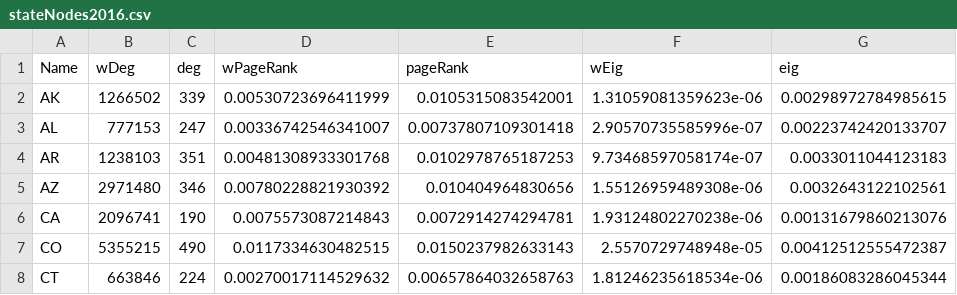
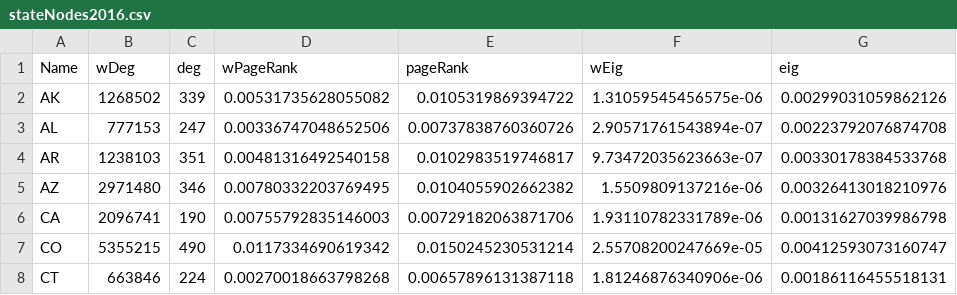
Before and after one commit to leahbalter/political-campaign-networks, a CSV file: Data and Results/2016/SenV3/stateNodes2016.csv, drawn as a sheet; only a part is shown; the diff covers the shown part only.

```diff
--- a/Data and Results/2016/SenV3/stateNodes2016.csv
+++ b/Data and Results/2016/SenV3/stateNodes2016.csv
@@ -1,8 +1,8 @@
 Name,wDeg,deg,wPageRank,pageRank,wEig,eig
-AK,1266502,339,0.00530723696411999,0.0105315083542001,1.31059081359623e-06,0.00298972784985615
-AL,777153,247,0.00336742546341007,0.00737807109301418,2.90570735585996e-07,0.00223742420133707
-AR,1238103,351,0.00481308933301768,0.0102978765187253,9.73468597058174e-07,0.0033011044123183
-AZ,2971480,346,0.00780228821930392,0.010404964830656,1.55126959489308e-06,0.0032643122102561
-CA,2096741,190,0.0075573087214843,0.0072914274294781,1.93124802270238e-06,0.00131679860213076
-CO,5355215,490,0.0117334630482515,0.0150237982633143,2.5570729748948e-05,0.00412512555472387
-CT,663846,224,0.00270017114529632,0.00657864032658763,1.81246235618534e-06,0.00186083286045344
+AK,1268502,339,0.00531735628055082,0.0105319869394722,1.31059545456575e-06,0.00299031059862126
+AL,777153,247,0.00336747048652506,0.00737838760360726,2.90571761543894e-07,0.00223792076874708
+AR,1238103,351,0.00481316492540158,0.0102983519746817,9.73472035623663e-07,0.00330178384533768
+AZ,2971480,346,0.00780332203769495,0.0104055902662382,1.5509809137216e-06,0.00326413018210976
+CA,2096741,190,0.00755792835146003,0.00729182063871706,1.93110782331789e-06,0.00131627039986798
+CO,5355215,490,0.0117334690619342,0.0150245230531214,2.55708200247669e-05,0.00412593073160747
+CT,663846,224,0.00270018663798268,0.00657896131387118,1.81246876340906e-06,0.00186116455518131
```
Also changed, not shown: 111 edited cells elsewhere in this file, Data and Results/2012/SenV3/nodes2012.csv, Data and Results/2012/SenV3/stateNodes2012.csv, 38 other files.
